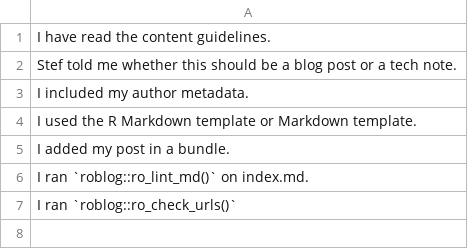
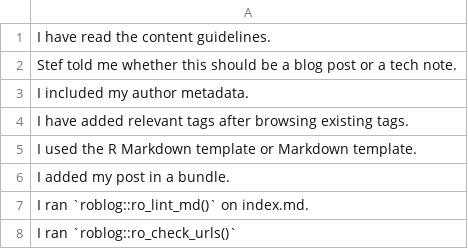
Before and after one commit to ropensci-org/roblog, a CSV file: inst/checklists/submission-checklist.csv, drawn as a sheet.

```diff
--- a/inst/checklists/submission-checklist.csv
+++ b/inst/checklists/submission-checklist.csv
@@ -3,2 +3,3 @@ Stef told me whether this should be a blog post or a tech note.
 I included my author metadata.
+I have added relevant tags after browsing existing tags.
 I used the R Markdown template or Markdown template.
```
Also changed, not shown: 3 other files.
